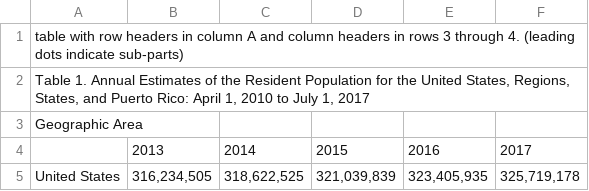
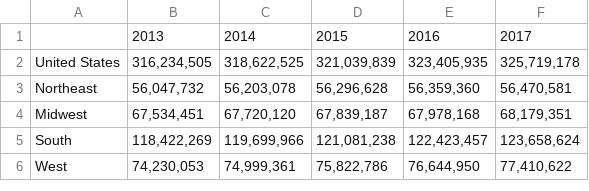
Before and after one commit to cgilbert05/Project-Team-Blue, a CSV file: raw_data/Pop_2013-2017.csv, drawn as a sheet; only a part is shown; the shorter side is filled out with more unchanged rows; the diff names each change by its address in the sheet, - before the commit and + after, or states it on an @@ line.

Commit message:
updated jupyter notebook and population tables

```diff
--- a/raw_data/Pop_2013-2017.csv
+++ b/raw_data/Pop_2013-2017.csv
-row 1: table with row headers in column A and column headers in rows 3 through 4. (leading dots indicate sub-parts)
-row 2: Table 1. Annual Estimates of the Resident Population for the United States, Regions, States, and Puerto Rico: April 1, 2010 to July 1, 2017
-row 3: Geographic Area
```
Also changed, not shown: 1 other file.
